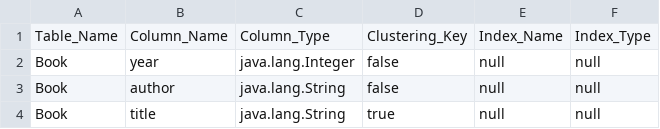
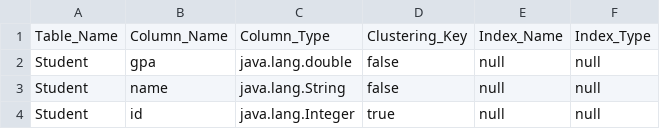
Before and after one commit to MahmoudHH1/DB-engine, a CSV file: out/production/Database-Engine/Data_Entry/metadata.csv, drawn as a sheet.

```diff
--- a/out/production/Database-Engine/Data_Entry/metadata.csv
+++ b/out/production/Database-Engine/Data_Entry/metadata.csv
@@ -1,4 +1,4 @@
 Table_Name,Column_Name,Column_Type,Clustering_Key,Index_Name,Index_Type
-Book,year,java.lang.Integer,false,null,null
-Book,author,java.lang.String,false,null,null
-Book,title,java.lang.String,true,null,null
+Student,gpa,java.lang.double,false,null,null
+Student,name,java.lang.String,false,null,null
+Student,id,java.lang.Integer,true,null,null
```
Also changed, not shown: 8 other files.
